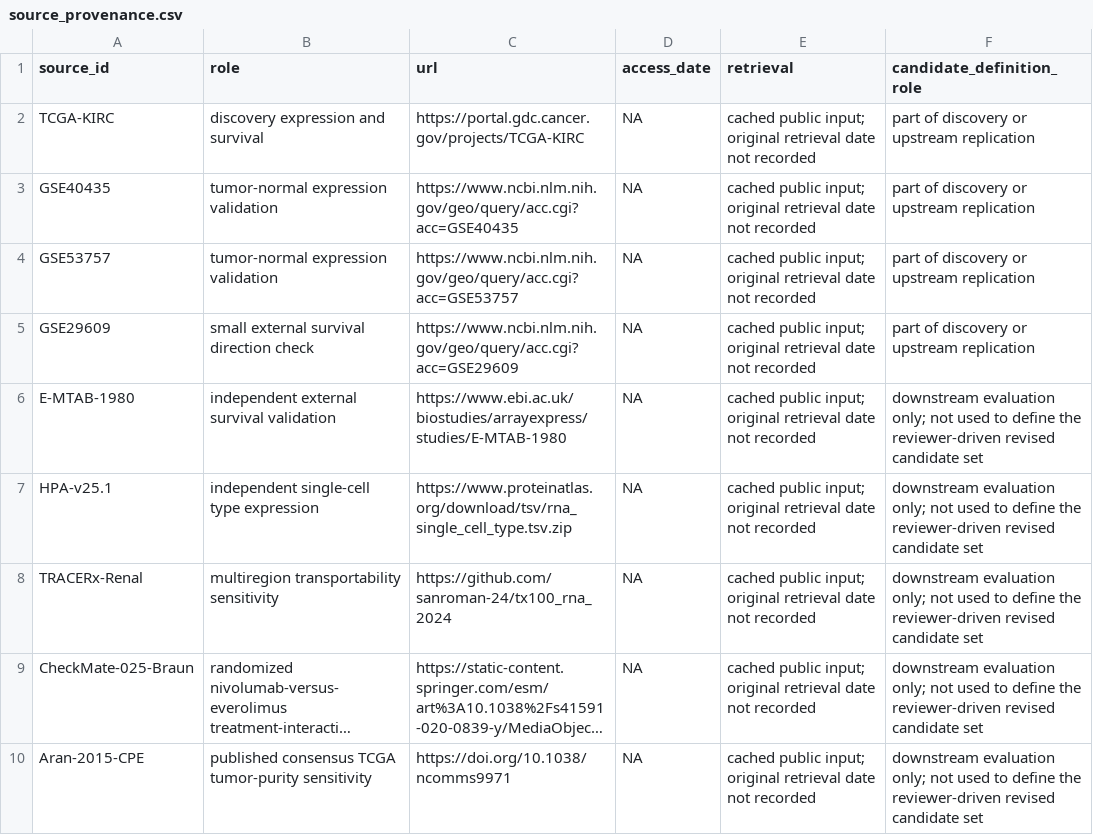
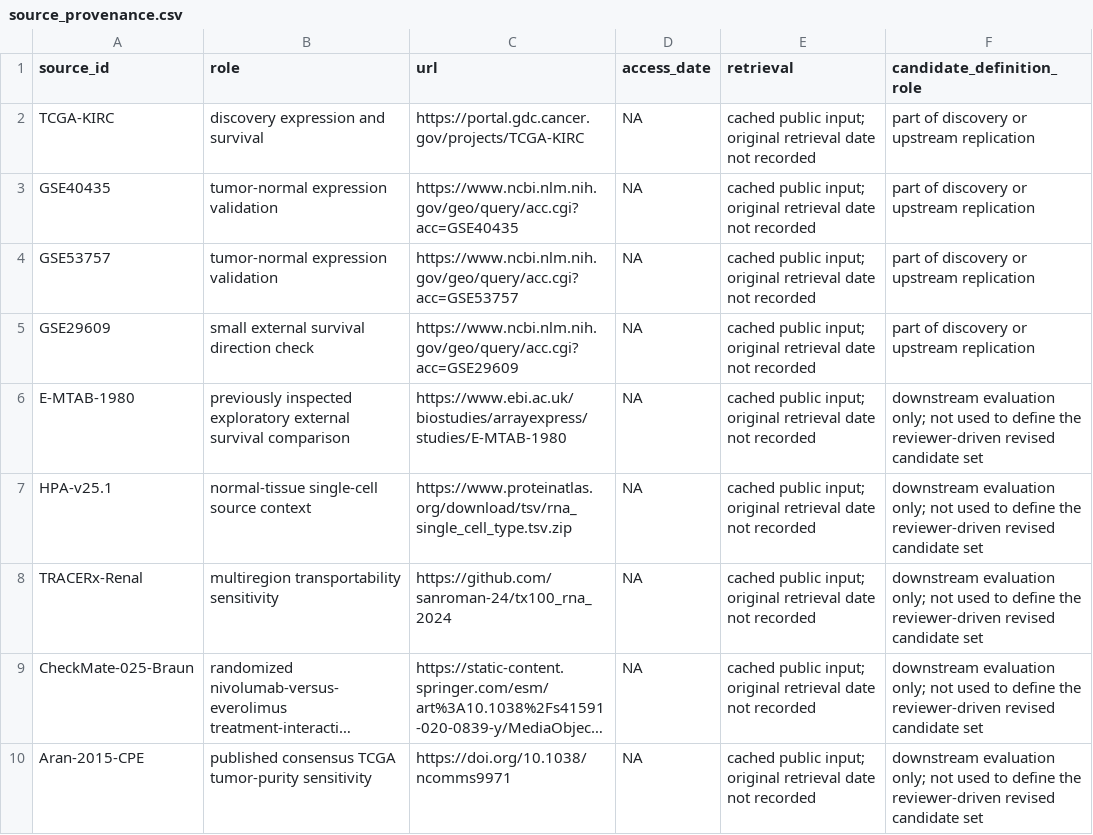
Before and after one commit to ArjunCodess/HYDRA-ccRCC, a CSV file: results/tables/source_provenance.csv, drawn as a sheet; long unchanged cells end in ….

Commit message:
correct source provenance

```diff
--- a/results/tables/source_provenance.csv
+++ b/results/tables/source_provenance.csv
@@ -5,4 +5,4 @@ GSE53757,tumor-normal expression validation,https://www.ncbi.nlm.nih.gov/geo/que
 GSE29609,small external survival direction check,https://www.ncbi.nlm.nih.gov/geo/query/acc.cgi?acc=GSE29609,NA,cached public input; original retrieval date not recorded,part of discovery or upstream replication
-E-MTAB-1980,independent external survival validation,https://www.ebi.ac.uk/biostudies/arrayexpress/studies/E-MTAB-1980,NA,cached public input; original retrieval date not recorded,downstream evaluation only; not used to define the reviewer-driven revised candidate set
-HPA-v25.1,independent single-cell type expression,https://www.proteinatlas.org/download/tsv/rna_single_cell_type.tsv.zip,NA,cached public input; original retrieval date not recorded,downstream evaluation only; not used to define the reviewer-driven revised candidate set
+E-MTAB-1980,previously inspected exploratory external survival comparison,https://www.ebi.ac.uk/biostudies/arrayexpress/studies/E-MTAB-1980,NA,cached public input; original retrieval date not recorded,downstream evaluation only; not used to define the reviewer-driven revised candidate set
+HPA-v25.1,normal-tissue single-cell source context,https://www.proteinatlas.org/download/tsv/rna_single_cell_type.tsv.zip,NA,cached public input; original retrieval date not recorded,downstream evaluation only; not used to define the reviewer-driven revised candidate set
 TRACERx-Renal,multiregion transportability sensitivity,https://github.com/sanroman-24/tx100_rna_2024,NA,cached public input; original retrieval date not recorded,downstream evaluation only; not used to define the reviewer-driven revised candidate set
```
